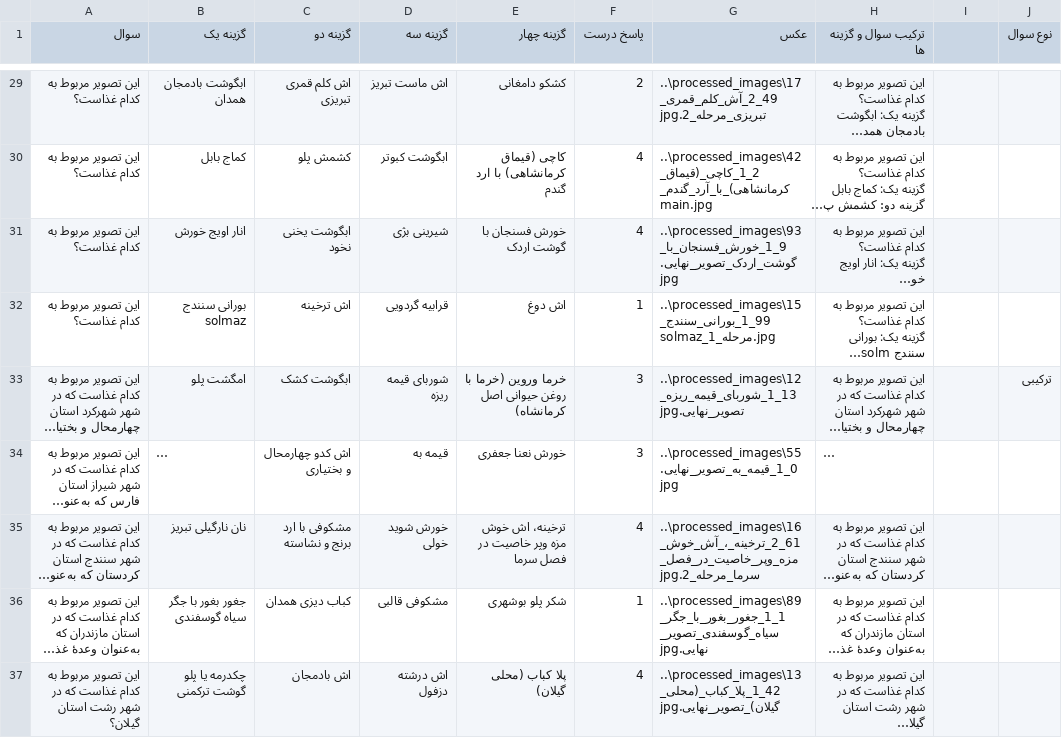
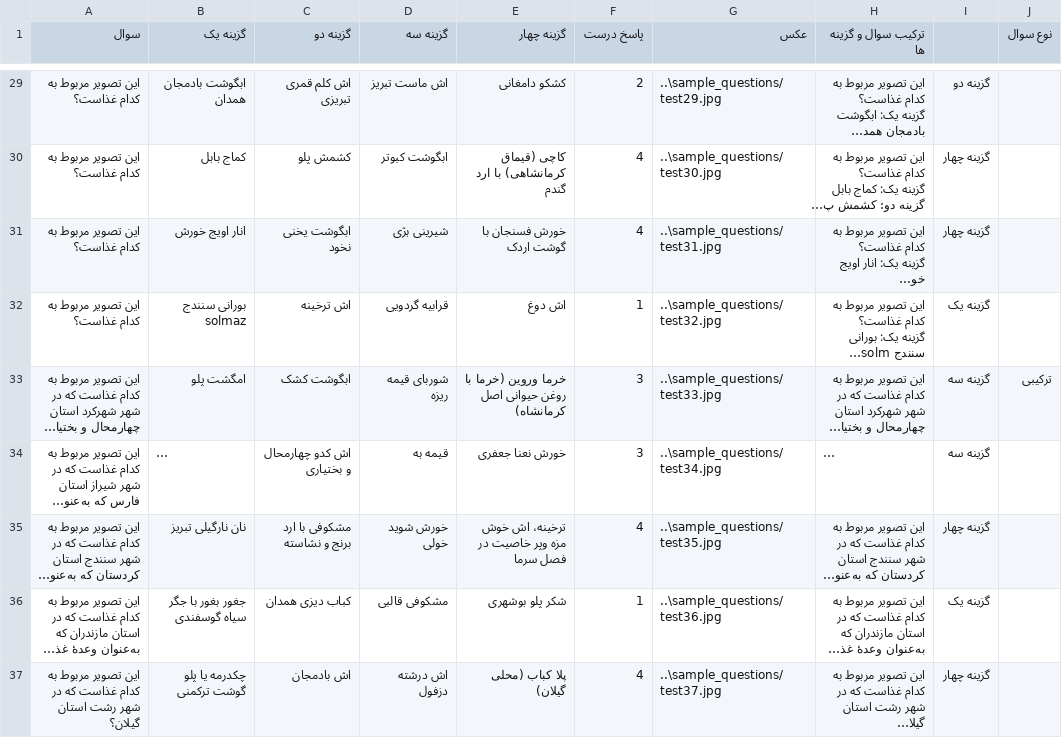
Before and after one commit to saleh-shojaei/NLP_HW3, a CSV file: sample_questions/NLP_HW3_QUESTIONS.csv, drawn as a sheet; only a part is shown, gaps mark what is left out; long unchanged cells end in …; the diff covers the shown part only; the diff names each change by its address in the sheet, - before the commit and + after, or states it on an @@ line.

Commit message:
add sample test image files

```diff
--- a/sample_questions/NLP_HW3_QUESTIONS.csv
+++ b/sample_questions/NLP_HW3_QUESTIONS.csv
-G29 (عکس): ..\processed_images\1749_2_آش_کلم_قمری_تبریزی_مرحله_2.jpg
+G29 (عکس): ..\sample_questions/test29.jpg
-I29: (empty)
+I29: گزینه دو
-G30 (عکس): ..\processed_images\422_1_کاچی_(قیماق_کرمانشاهی)_با_آرد_گندم_main.jpg
+G30 (عکس): ..\sample_questions/test30.jpg
-I30:I31: (empty)
+I30:I31: گزینه چهار
-G31 (عکس): ..\processed_images\939_1_خورش_فسنجان_با_گوشت_اردک_تصویر_نهایی.jpg
+G31 (عکس): ..\sample_questions/test31.jpg
-G32 (عکس): ..\processed_images\1599_1_بورانی_سنندج_solmaz_مرحله_1.jpg
+G32 (عکس): ..\sample_questions/test32.jpg
-I32: (empty)
+I32: گزینه یک
-G33 (عکس): ..\processed_images\1213_1_شوربای_قیمه_ریزه_تصویر_نهایی.jpg
+G33 (عکس): ..\sample_questions/test33.jpg
-I33:I34: (empty)
+I33:I34: گزینه سه
-G34 (عکس): ..\processed_images\550_1_قیمه_به_تصویر_نهایی.jpg
+G34 (عکس): ..\sample_questions/test34.jpg
-G35 (عکس): ..\processed_images\1661_2_ترخینه_،_آش_خوش_مزه_وپر_خاصیت_در_فصل_سرما_مرحله_2.jpg
+G35 (عکس): ..\sample_questions/test35.jpg
-I35: (empty)
+I35: گزینه چهار
-G36 (عکس): ..\processed_images\891_1_جغور_بغور_با_جگر_سیاه_گوسفندی_تصویر_نهایی.jpg
+G36 (عکس): ..\sample_questions/test36.jpg
-I36: (empty)
+I36: گزینه یک
-G37 (عکس): ..\processed_images\1342_1_پلا_کباب_(محلی_گیلان)_تصویر_نهایی.jpg
+G37 (عکس): ..\sample_questions/test37.jpg
-I37: (empty)
+I37: گزینه چهار
```
Also changed, not shown: 1 removed row and 67 edited cells elsewhere in this file, 36 other files.
